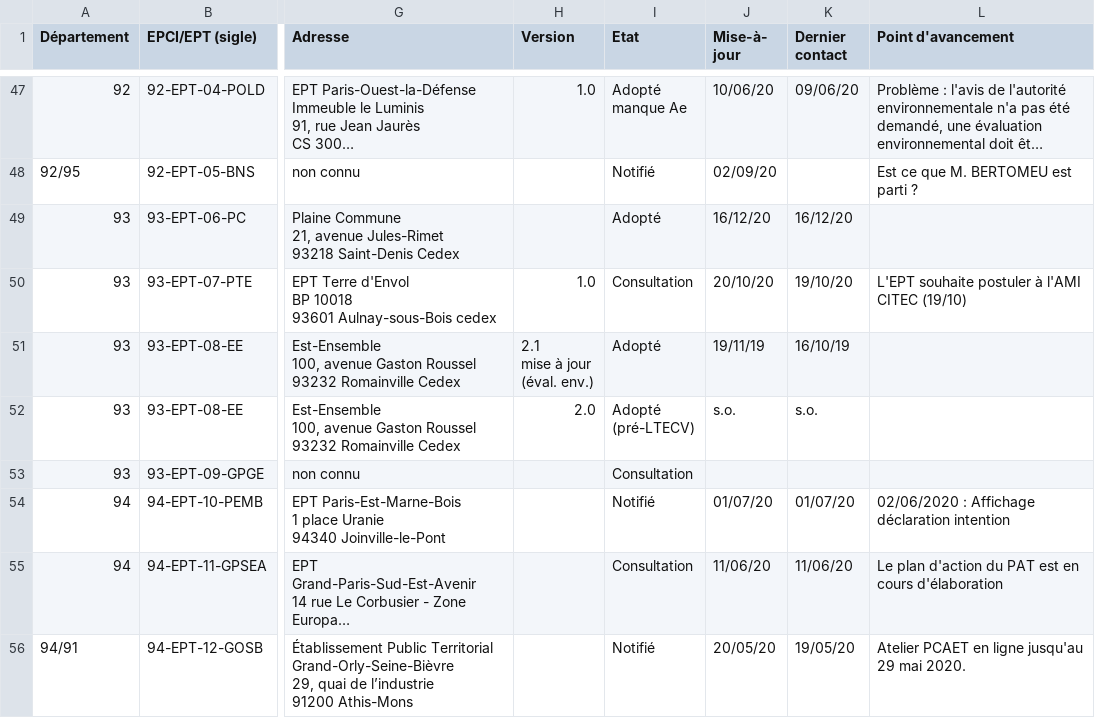
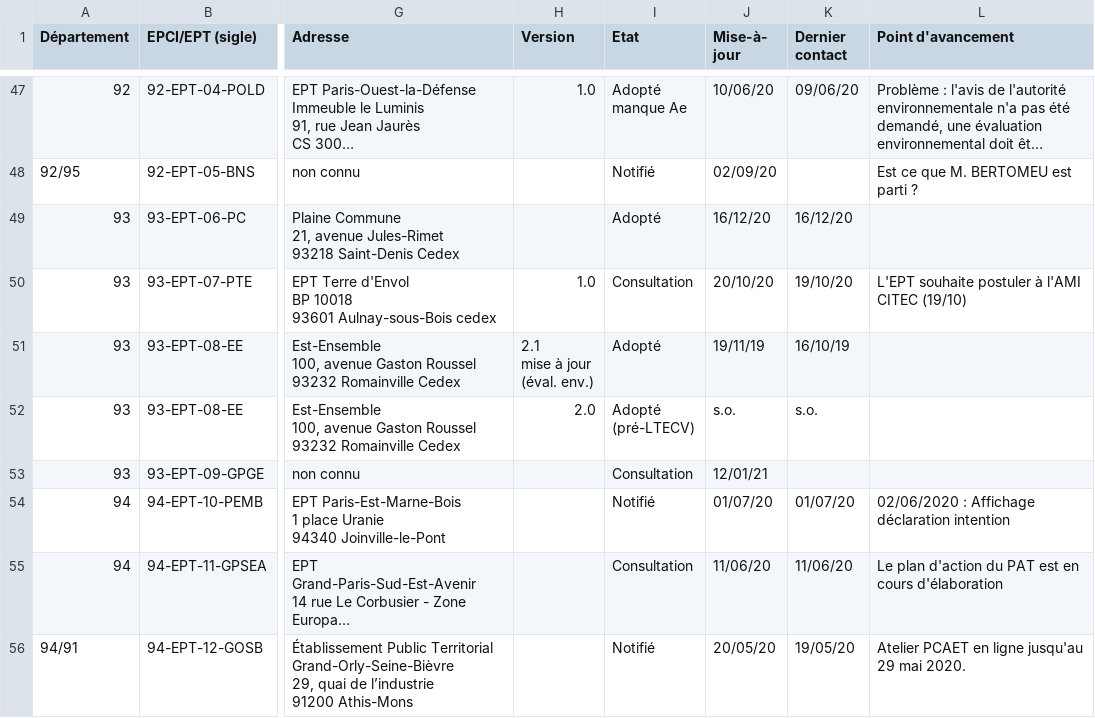
Before and after one commit to SECV-PEE/Tableau-de-bord-DRIEE, a CSV file: data/page8_territoires/PCAET.csv, drawn as a sheet; only a part is shown, gaps mark what is left out; long unchanged cells end in …; the diff names each change by its address in the sheet, - before the commit and + after, or states it on an @@ line.

Commit message:
Update gh-pages to output generated at 7f8c42a

```diff
--- a/data/page8_territoires/PCAET.csv
+++ b/data/page8_territoires/PCAET.csv
-J53 (Mise-à- jour): (empty)
+J53 (Mise-à- jour): 12/01/21
```
